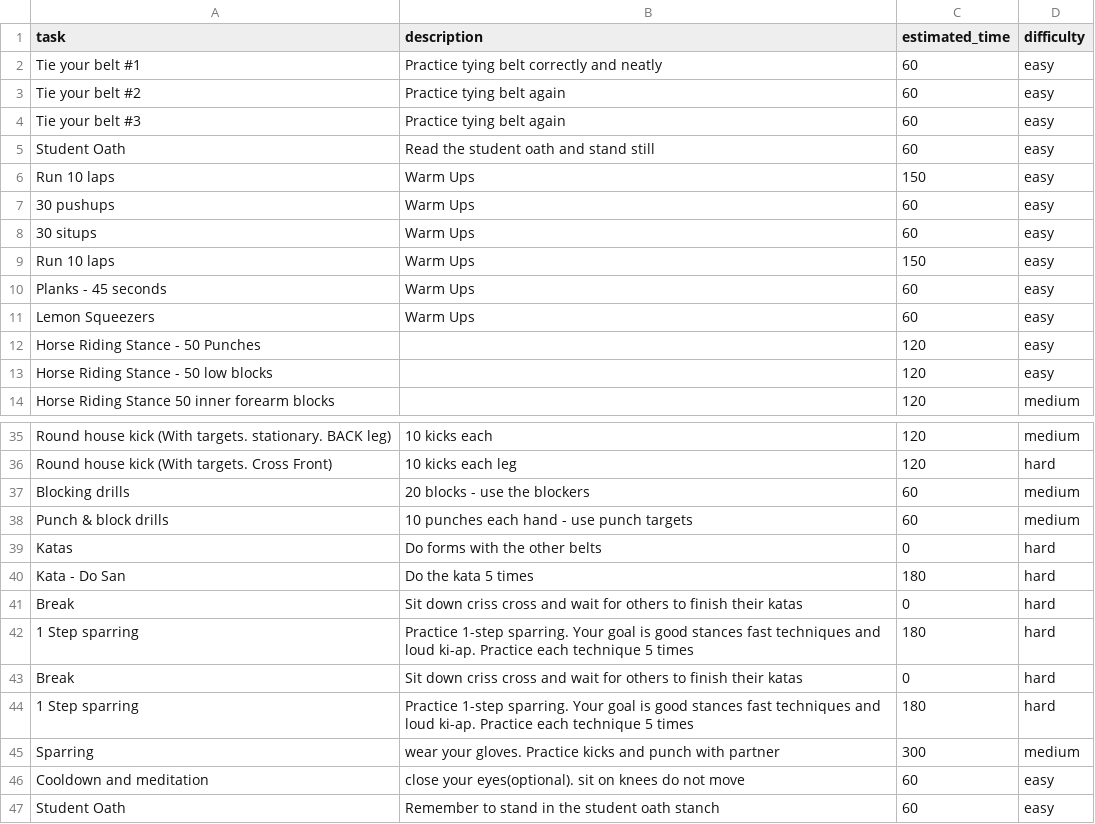
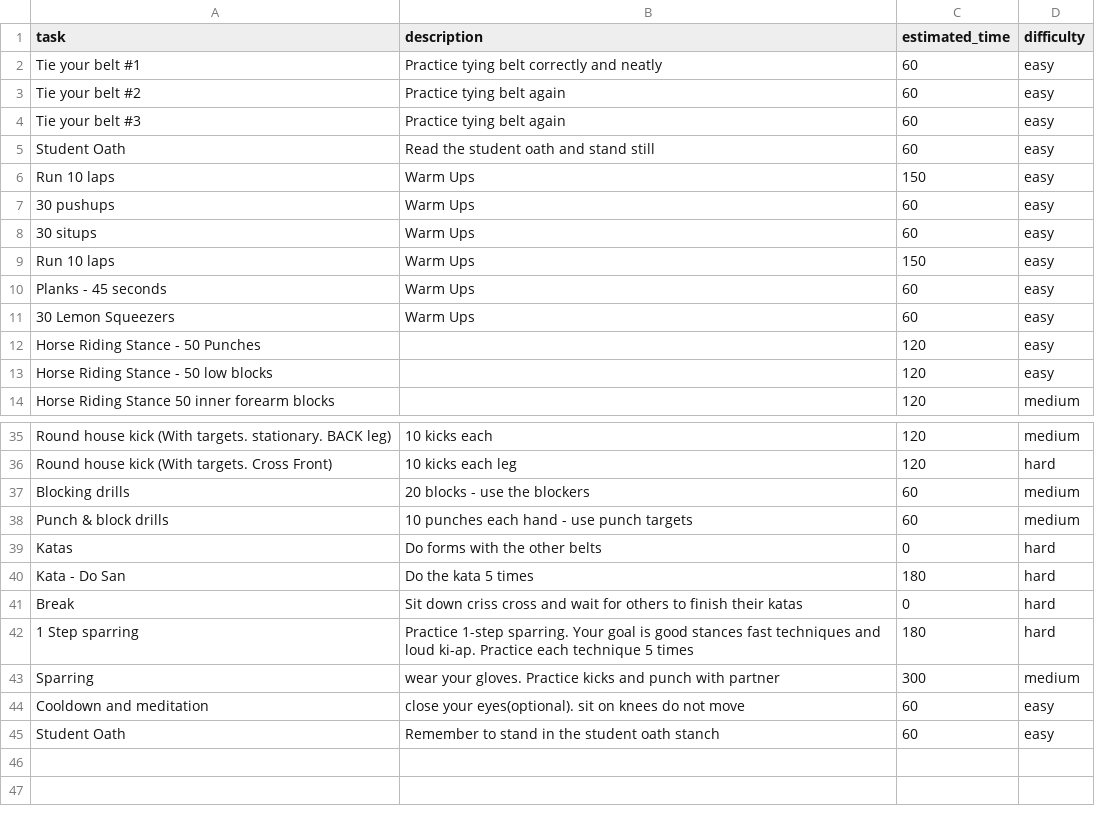
Before and after one commit to khanguyen78/karate-task-tracker, a CSV file: greenbelt.csv, drawn as a sheet; only a part is shown, gaps mark what is left out.

```diff
--- a/greenbelt.csv
+++ b/greenbelt.csv
@@ -10,3 +10,3 @@ Run 10 laps, Warm Ups, 150, easy
 Planks - 45 seconds, Warm Ups, 60, easy
-Lemon Squeezers, Warm Ups, 60, easy
+30 Lemon Squeezers, Warm Ups, 60, easy
 Horse Riding Stance - 50 Punches, , 120, easy
@@ -40,4 +40,2 @@ Katas, Do forms with the other belts, 0, hard
 Kata - Do San, Do the kata 5 times, 180, hard
-Break, Sit down criss cross and wait for others to finish their katas, 0, hard
-1 Step sparring, Practice 1-step sparring. Your goal is good stances fast techniques and loud ki-ap. Practice each technique 5 times, 180, hard
 Break, Sit down criss cross and wait for others to finish their katas, 0, hard
```
Also changed, not shown: whitebelt.csv, 2 other files.
